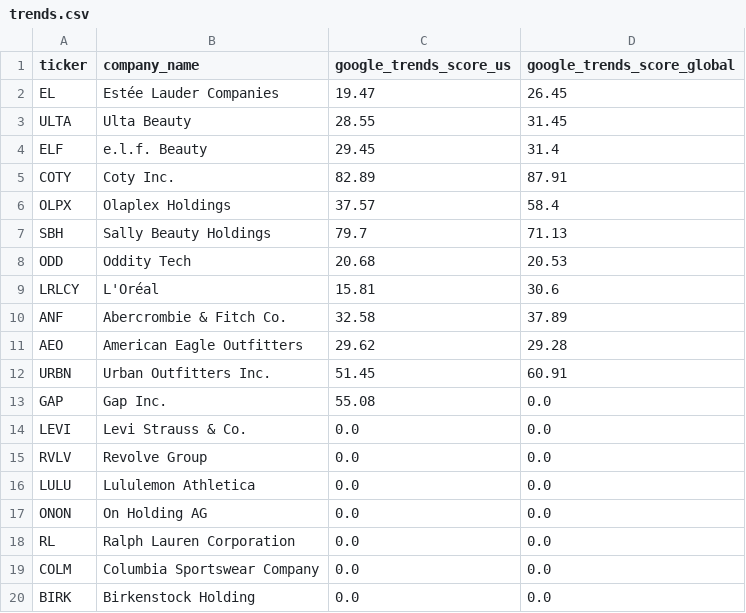
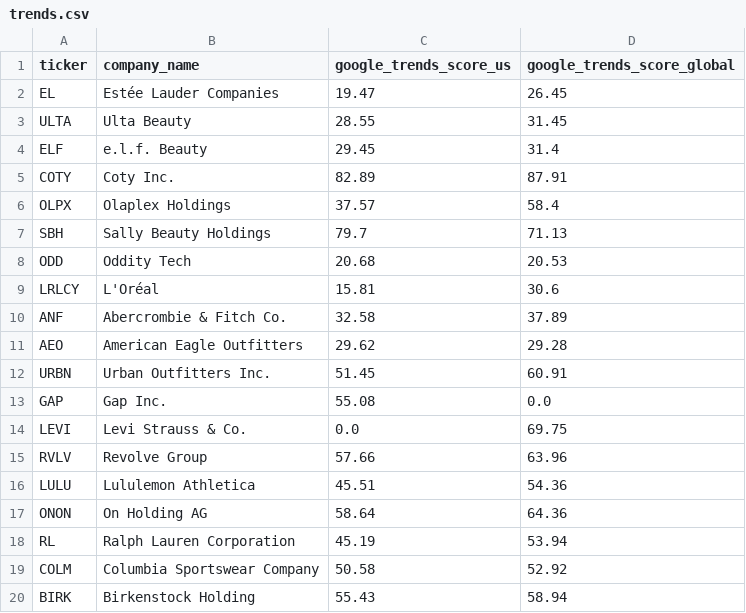
Before and after one commit to sufiyahathena/Behavioural-Business-Signals, a CSV file: data/behavioural/trends.csv, drawn as a sheet.

```diff
--- a/data/behavioural/trends.csv
+++ b/data/behavioural/trends.csv
@@ -13,8 +13,8 @@ URBN,Urban Outfitters Inc.,51.45,60.91
 GAP,Gap Inc.,55.08,0.0
-LEVI,Levi Strauss & Co.,0.0,0.0
-RVLV,Revolve Group,0.0,0.0
-LULU,Lululemon Athletica,0.0,0.0
-ONON,On Holding AG,0.0,0.0
-RL,Ralph Lauren Corporation,0.0,0.0
-COLM,Columbia Sportswear Company,0.0,0.0
-BIRK,Birkenstock Holding,0.0,0.0
+LEVI,Levi Strauss & Co.,0.0,69.75
+RVLV,Revolve Group,57.66,63.96
+LULU,Lululemon Athletica,45.51,54.36
+ONON,On Holding AG,58.64,64.36
+RL,Ralph Lauren Corporation,45.19,53.94
+COLM,Columbia Sportswear Company,50.58,52.92
+BIRK,Birkenstock Holding,55.43,58.94
```
Also changed, not shown: data/scores/behavioural_scores.csv, 7 other files.
